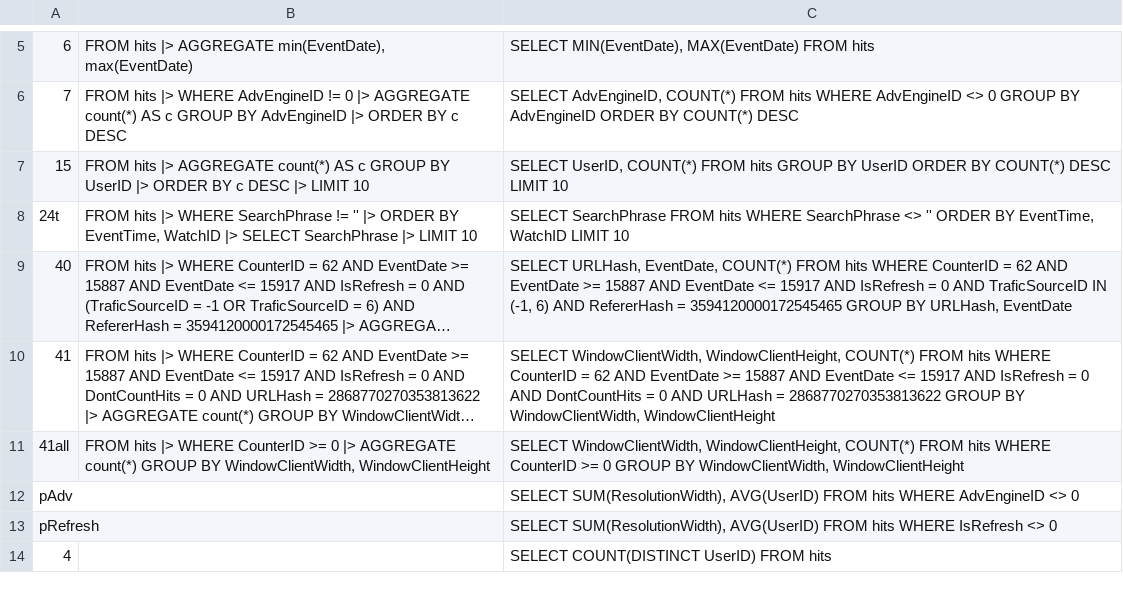
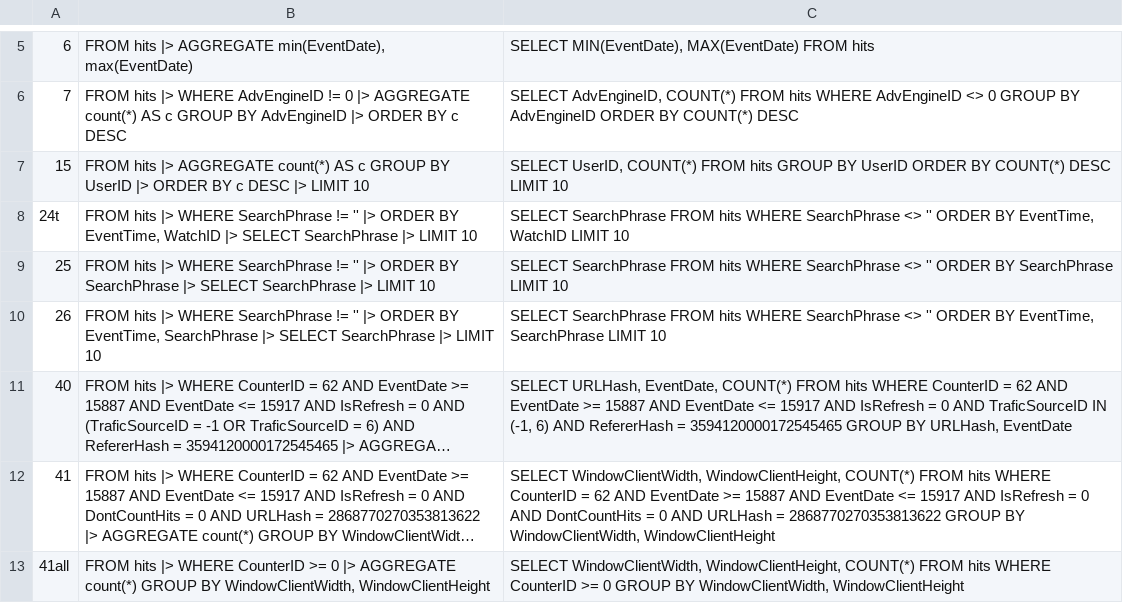
Before and after one commit to LalitMaganti/pipitdb, a TSV file: crates/bench/clickbench/queries.tsv, drawn as a sheet; only a part is shown, gaps mark what is left out; the shorter side is filled out with more unchanged rows; long unchanged cells end in …; the diff names each change by its address in the sheet, - before the commit and + after, or states it on an @@ line.

Commit message:
bench: time and check ClickBench's queries 25 and 26
Both sort search phrases, 25 by the phrase and 26 by time and then the
phrase, and keep the first 10. Rows tied at the cut are the same phrase,
so unlike query 24, any engine's answer is the same, and both match
DuckDB over the first file. Over all 100 files they take 1.4 s and
1.9 s, holding under 7 MB.

```diff
--- a/crates/bench/clickbench/queries.tsv
+++ b/crates/bench/clickbench/queries.tsv
+row 9: 25 | FROM hits |> WHERE SearchPhrase != '' |> ORDER BY SearchPhrase |> SELECT SearchPhrase |> LIMIT 10 | SELECT SearchPhrase FROM hits WHERE SearchPhrase <> '' ORDER BY SearchPhrase LIMIT 10
+row 10: 26 | FROM hits |> WHERE SearchPhrase != '' |> ORDER BY EventTime, SearchPhrase |> SELECT SearchPhrase |> LIMIT 10 | SELECT SearchPhrase FROM hits WHERE SearchPhrase <> '' ORDER BY EventTime, SearchPhrase LIMIT 10
```
Also changed, not shown: crates/bench/clickbench/official.tsv, 1 other file.
